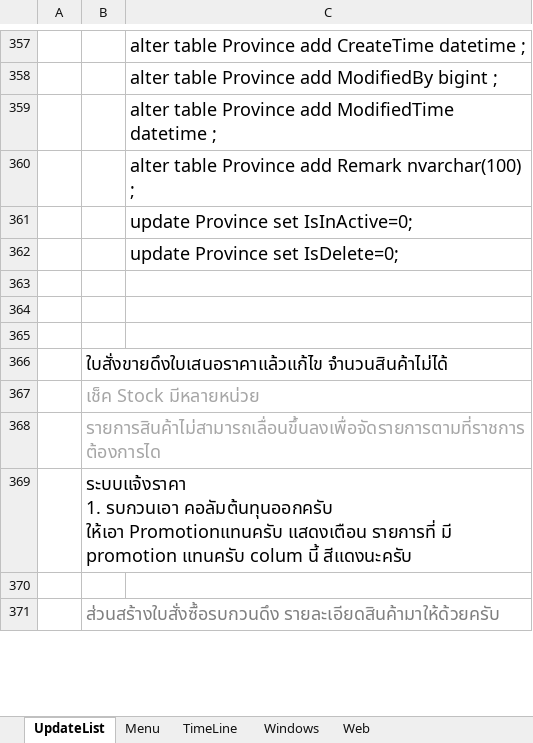
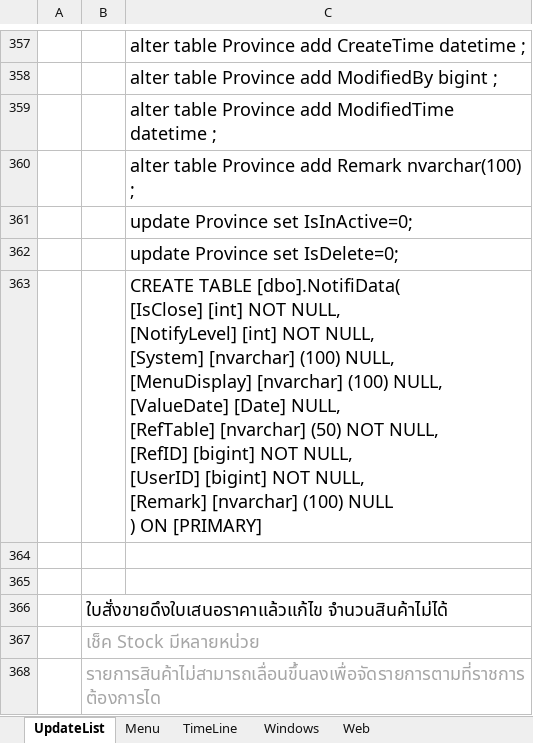
Before and after one commit to artit1981/ubproject, an Excel workbook: _Doc/Feature.xlsx, sheet UpdateList, drawn as a sheet; only a part is shown, gaps mark what is left out; the shorter side is filled out with more unchanged rows; values as stored, in another font and other column widths than the file's, no borders; ↵ is a line break in a cell; the diff names each change by its address in the sheet, - before the commit and + after, or states it on an @@ line.

Commit message:
-approve order -notifi

```diff
--- a/_Doc/Feature.xlsx (sheet UpdateList)
+++ b/_Doc/Feature.xlsx (sheet UpdateList)
-C363: (empty)
+C363: CREATE TABLE [dbo].NotifiData( ↵ [IsClose] [int] NOT NULL, ↵ [NotifyLevel] [int] NOT NULL, ↵ [System] [nvarchar] (100) NULL, ↵ [MenuDisplay] [nvarchar] (100) NULL, ↵ [ValueDate] [Date] NULL, ↵ [RefTable] [nvarchar] (50) NOT NULL, ↵ [RefID] [bigint] NOT NULL, ↵ [UserID] [bigint] NOT NULL, ↵ [Remark] [nvarchar] (100) NULL ↵ ) ON [PRIMARY]
```
Also changed, not shown: 10 other files.
